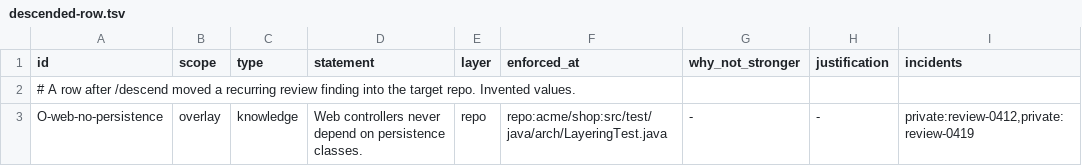
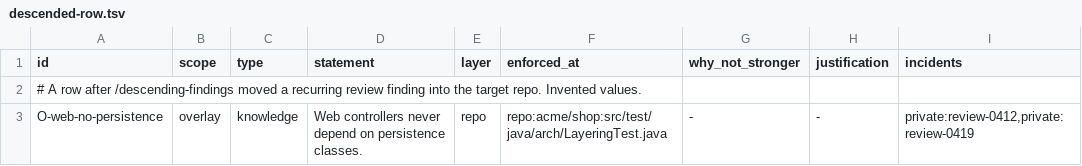
Before and after one commit to flareshin/keel, a TSV file: examples/skills/descended-row.tsv, drawn as a sheet; only a part is shown; the diff names each change by its address in the sheet, - before the commit and + after, or states it on an @@ line.

```diff
--- a/examples/skills/descended-row.tsv
+++ b/examples/skills/descended-row.tsv
-A2 (id): …row after /descend moved a…
+A2 (id): …row after /descending-findings moved a…
```
Also changed, not shown: ledger.tsv, settings/links.tsv, 49 other files.
